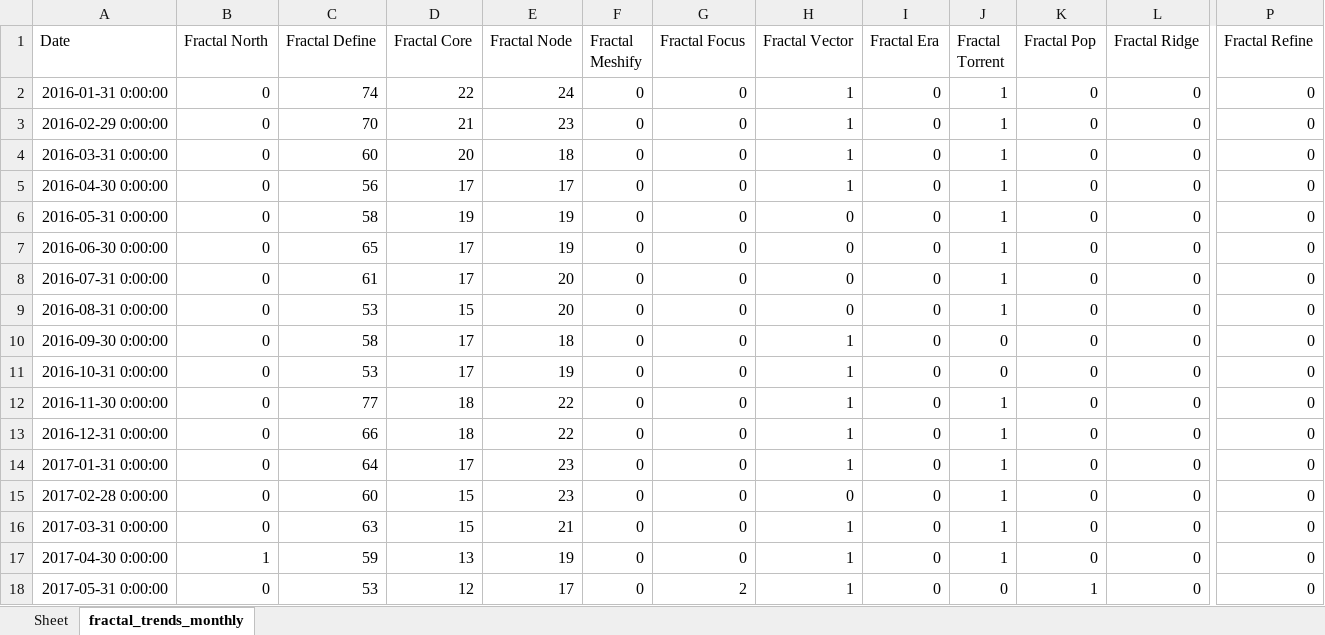
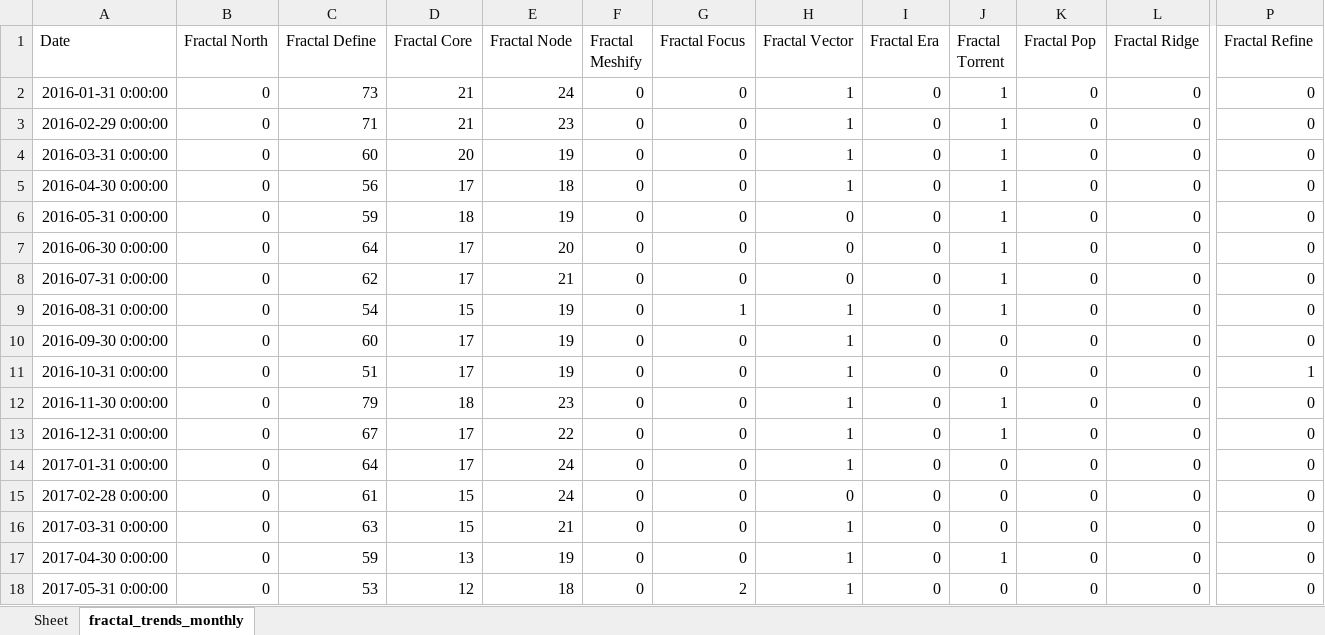
Before and after one commit to Flossan1337/Scraper, an Excel workbook: data/fractal_trends_monthly.xlsx, sheet fractal_trends_monthly, drawn as a sheet; only a part is shown, gaps mark what is left out; values as stored, in another font and other column widths than the file's, no borders; the diff covers the shown part only; the diff names each change by its address in the sheet, - before the commit and + after, or states it on an @@ line.

Commit message:
egtd

```diff
--- a/data/fractal_trends_monthly.xlsx (sheet fractal_trends_monthly)
+++ b/data/fractal_trends_monthly.xlsx (sheet fractal_trends_monthly)
-C2 (Fractal Define): 74
+C2 (Fractal Define): 73
-D2 (Fractal Core): 22
+D2 (Fractal Core): 21
-C3 (Fractal Define): 70
+C3 (Fractal Define): 71
-E4 (Fractal Node): 18
+E4 (Fractal Node): 19
-E5 (Fractal Node): 17
+E5 (Fractal Node): 18
-C6 (Fractal Define): 58
+C6 (Fractal Define): 59
-D6 (Fractal Core): 19
+D6 (Fractal Core): 18
-C7 (Fractal Define): 65
+C7 (Fractal Define): 64
-E7 (Fractal Node): 19
+E7 (Fractal Node): 20
-C8 (Fractal Define): 61
+C8 (Fractal Define): 62
-E8 (Fractal Node): 20
+E8 (Fractal Node): 21
-C9 (Fractal Define): 53
+C9 (Fractal Define): 54
-E9 (Fractal Node): 20
+E9 (Fractal Node): 19
-G9 (Fractal Focus): 0
+G9 (Fractal Focus): 1
-H9 (Fractal Vector): 0
+H9 (Fractal Vector): 1
-C10 (Fractal Define): 58
+C10 (Fractal Define): 60
-E10 (Fractal Node): 18
+E10 (Fractal Node): 19
-C11 (Fractal Define): 53
+C11 (Fractal Define): 51
-P11 (Fractal Refine): 0
+P11 (Fractal Refine): 1
-C12 (Fractal Define): 77
+C12 (Fractal Define): 79
-E12 (Fractal Node): 22
+E12 (Fractal Node): 23
-C13 (Fractal Define): 66
+C13 (Fractal Define): 67
-D13 (Fractal Core): 18
+D13 (Fractal Core): 17
-E14:E15 (Fractal Node): 23
+E14:E15 (Fractal Node): 24
-J14:J16 (Fractal Torrent): 1
+J14:J16 (Fractal Torrent): 0
-C15 (Fractal Define): 60
+C15 (Fractal Define): 61
-B17 (Fractal North): 1
+B17 (Fractal North): 0
-E18 (Fractal Node): 17
+E18 (Fractal Node): 18
-K18 (Fractal Pop): 1
+K18 (Fractal Pop): 0
```
Also changed, not shown: 1 added row and 281 edited cells elsewhere in this sheet.
